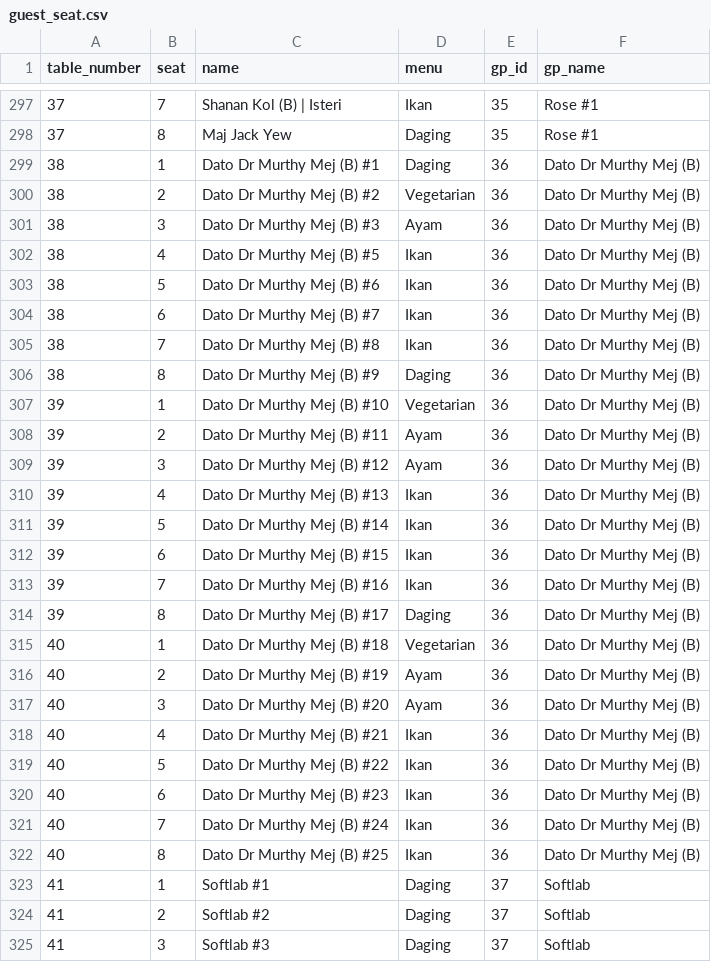
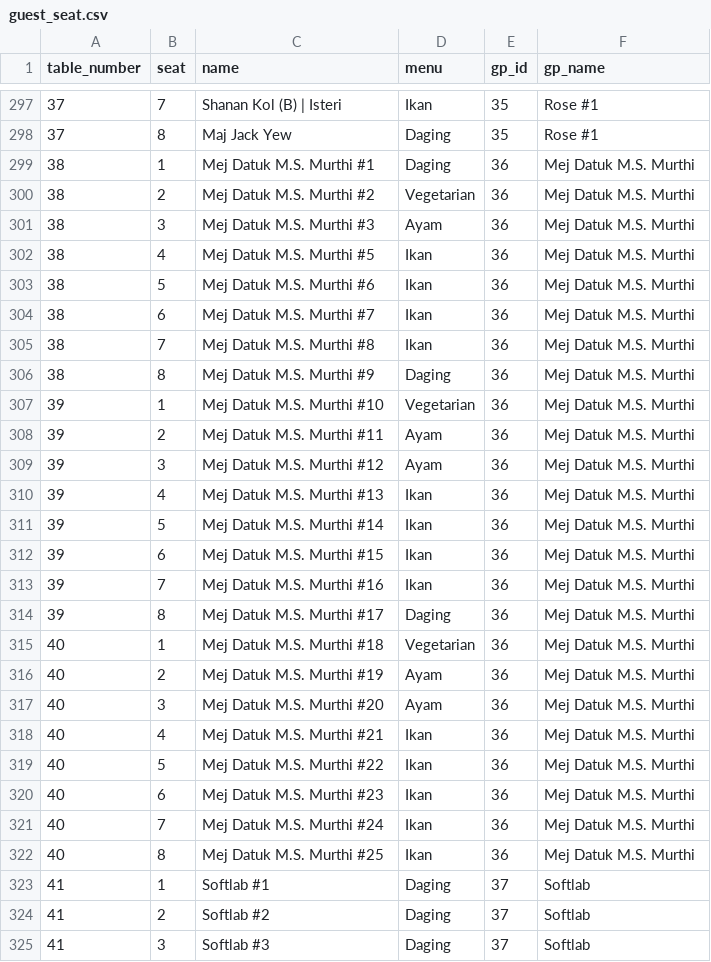
Before and after one commit to hamdanyc/mmmr, a CSV file: guest_seat.csv, drawn as a sheet; only a part is shown, gaps mark what is left out; the diff covers the shown part only.

```diff
--- a/guest_seat.csv
+++ b/guest_seat.csv
@@ -298,26 +298,26 @@ table_number,seat,name,menu,gp_id,gp_name
 37,8,Maj Jack Yew,Daging,35,Rose #1
-38,1,Dato Dr Murthy Mej (B) #1,Daging,36,Dato Dr Murthy Mej (B)
-38,2,Dato Dr Murthy Mej (B) #2,Vegetarian,36,Dato Dr Murthy Mej (B)
-38,3,Dato Dr Murthy Mej (B) #3,Ayam,36,Dato Dr Murthy Mej (B)
-38,4,Dato Dr Murthy Mej (B) #5,Ikan,36,Dato Dr Murthy Mej (B)
-38,5,Dato Dr Murthy Mej (B) #6,Ikan,36,Dato Dr Murthy Mej (B)
-38,6,Dato Dr Murthy Mej (B) #7,Ikan,36,Dato Dr Murthy Mej (B)
-38,7,Dato Dr Murthy Mej (B) #8,Ikan,36,Dato Dr Murthy Mej (B)
-38,8,Dato Dr Murthy Mej (B) #9,Daging,36,Dato Dr Murthy Mej (B)
-39,1,Dato Dr Murthy Mej (B) #10,Vegetarian,36,Dato Dr Murthy Mej (B)
-39,2,Dato Dr Murthy Mej (B) #11,Ayam,36,Dato Dr Murthy Mej (B)
-39,3,Dato Dr Murthy Mej (B) #12,Ayam,36,Dato Dr Murthy Mej (B)
-39,4,Dato Dr Murthy Mej (B) #13,Ikan,36,Dato Dr Murthy Mej (B)
-39,5,Dato Dr Murthy Mej (B) #14,Ikan,36,Dato Dr Murthy Mej (B)
-39,6,Dato Dr Murthy Mej (B) #15,Ikan,36,Dato Dr Murthy Mej (B)
-39,7,Dato Dr Murthy Mej (B) #16,Ikan,36,Dato Dr Murthy Mej (B)
-39,8,Dato Dr Murthy Mej (B) #17,Daging,36,Dato Dr Murthy Mej (B)
-40,1,Dato Dr Murthy Mej (B) #18,Vegetarian,36,Dato Dr Murthy Mej (B)
-40,2,Dato Dr Murthy Mej (B) #19,Ayam,36,Dato Dr Murthy Mej (B)
-40,3,Dato Dr Murthy Mej (B) #20,Ayam,36,Dato Dr Murthy Mej (B)
-40,4,Dato Dr Murthy Mej (B) #21,Ikan,36,Dato Dr Murthy Mej (B)
-40,5,Dato Dr Murthy Mej (B) #22,Ikan,36,Dato Dr Murthy Mej (B)
-40,6,Dato Dr Murthy Mej (B) #23,Ikan,36,Dato Dr Murthy Mej (B)
-40,7,Dato Dr Murthy Mej (B) #24,Ikan,36,Dato Dr Murthy Mej (B)
-40,8,Dato Dr Murthy Mej (B) #25,Ikan,36,Dato Dr Murthy Mej (B)
+38,1,Mej Datuk M.S. Murthi #1,Daging,36,Mej Datuk M.S. Murthi
+38,2,Mej Datuk M.S. Murthi #2,Vegetarian,36,Mej Datuk M.S. Murthi
+38,3,Mej Datuk M.S. Murthi #3,Ayam,36,Mej Datuk M.S. Murthi
+38,4,Mej Datuk M.S. Murthi #5,Ikan,36,Mej Datuk M.S. Murthi
+38,5,Mej Datuk M.S. Murthi #6,Ikan,36,Mej Datuk M.S. Murthi
+38,6,Mej Datuk M.S. Murthi #7,Ikan,36,Mej Datuk M.S. Murthi
+38,7,Mej Datuk M.S. Murthi #8,Ikan,36,Mej Datuk M.S. Murthi
+38,8,Mej Datuk M.S. Murthi #9,Daging,36,Mej Datuk M.S. Murthi
+39,1,Mej Datuk M.S. Murthi #10,Vegetarian,36,Mej Datuk M.S. Murthi
+39,2,Mej Datuk M.S. Murthi #11,Ayam,36,Mej Datuk M.S. Murthi
+39,3,Mej Datuk M.S. Murthi #12,Ayam,36,Mej Datuk M.S. Murthi
+39,4,Mej Datuk M.S. Murthi #13,Ikan,36,Mej Datuk M.S. Murthi
+39,5,Mej Datuk M.S. Murthi #14,Ikan,36,Mej Datuk M.S. Murthi
+39,6,Mej Datuk M.S. Murthi #15,Ikan,36,Mej Datuk M.S. Murthi
+39,7,Mej Datuk M.S. Murthi #16,Ikan,36,Mej Datuk M.S. Murthi
+39,8,Mej Datuk M.S. Murthi #17,Daging,36,Mej Datuk M.S. Murthi
+40,1,Mej Datuk M.S. Murthi #18,Vegetarian,36,Mej Datuk M.S. Murthi
+40,2,Mej Datuk M.S. Murthi #19,Ayam,36,Mej Datuk M.S. Murthi
+40,3,Mej Datuk M.S. Murthi #20,Ayam,36,Mej Datuk M.S. Murthi
+40,4,Mej Datuk M.S. Murthi #21,Ikan,36,Mej Datuk M.S. Murthi
+40,5,Mej Datuk M.S. Murthi #22,Ikan,36,Mej Datuk M.S. Murthi
+40,6,Mej Datuk M.S. Murthi #23,Ikan,36,Mej Datuk M.S. Murthi
+40,7,Mej Datuk M.S. Murthi #24,Ikan,36,Mej Datuk M.S. Murthi
+40,8,Mej Datuk M.S. Murthi #25,Ikan,36,Mej Datuk M.S. Murthi
 41,1,Softlab #1,Daging,37,Softlab
```
Also changed, not shown: 8 removed rows and 40 edited cells elsewhere in this file, tempahan.csv, 1 other file.
